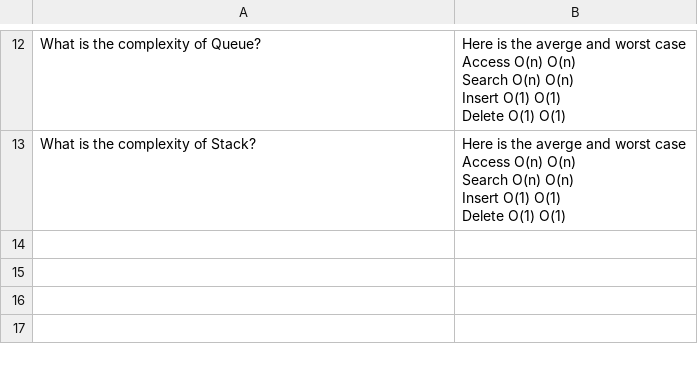
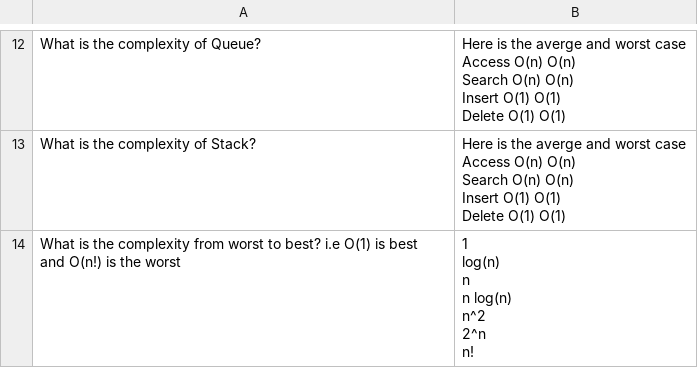
Before and after one commit to supermitsuba/supermitsuba.github.io, a CSV file: data.csv, drawn as a sheet; only a part is shown, gaps mark what is left out; ↵ is a line break in a cell; the diff covers the shown part only; the diff names each change by its address in the sheet, - before the commit and + after, or states it on an @@ line.

Commit message:
Moved all flashcards to csv file

```diff
--- a/data.csv
+++ b/data.csv
+row 14: What is the complexity from worst to best? i.e O(1) is best and O(n!) is the worst | 1 ↵ log(n) ↵ n ↵ n log(n) ↵ n^2 ↵ 2^n ↵ n!
```
Also changed, not shown: 3 added rows elsewhere in this file.
